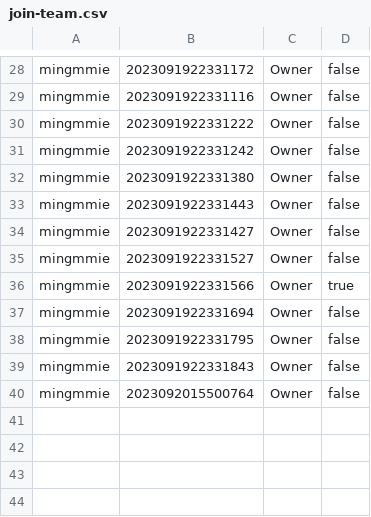
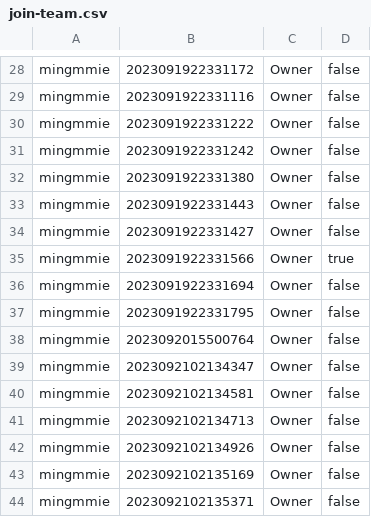
Before and after one commit to Homiez09/plasom-reunion, a CSV file: data/join-team.csv, drawn as a sheet; only a part is shown, gaps mark what is left out.

```diff
--- a/data/join-team.csv
+++ b/data/join-team.csv
@@ -34,3 +34,2 @@ mingmmie,2023091922331443,Owner,false
 mingmmie,2023091922331427,Owner,false
-mingmmie,2023091922331527,Owner,false
 mingmmie,2023091922331566,Owner,true
@@ -38,3 +37,8 @@ mingmmie,2023091922331694,Owner,false
 mingmmie,2023091922331795,Owner,false
-mingmmie,2023091922331843,Owner,false
 mingmmie,2023092015500764,Owner,false
+mingmmie,2023092102134347,Owner,false
+mingmmie,2023092102134581,Owner,false
+mingmmie,2023092102134713,Owner,false
+mingmmie,2023092102134926,Owner,false
+mingmmie,2023092102135169,Owner,false
+mingmmie,2023092102135371,Owner,false
```
Also changed, not shown: data/team-list.csv, data/user-list.csv.
